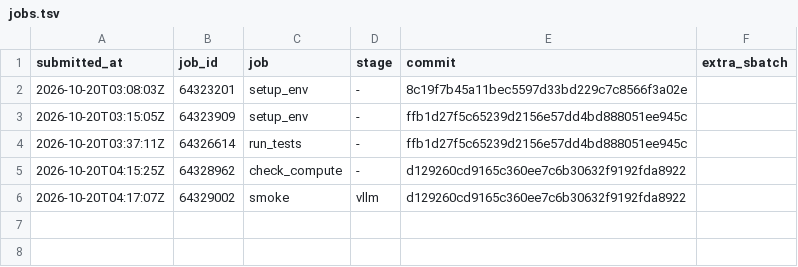
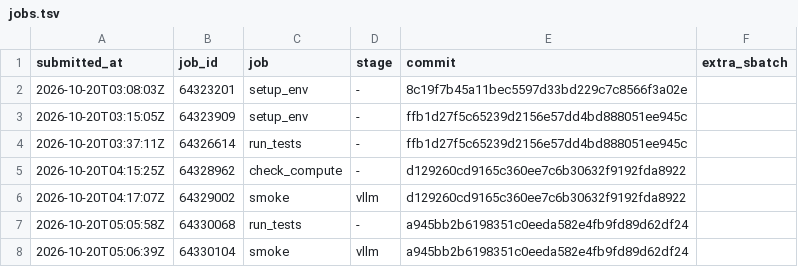
Before and after one commit to JiaMing991203/SkillOpt, a TSV file: docs/research/jobs.tsv, drawn as a sheet; the diff names each change by its address in the sheet, - before the commit and + after, or states it on an @@ line.

```diff
--- a/docs/research/jobs.tsv
+++ b/docs/research/jobs.tsv
+row 7: 2026-10-20T05:05:58Z | 64330068 | run_tests | - | a945bb2b6198351c0eeda582e4fb9fd89d62df24
+row 8: 2026-10-20T05:06:39Z | 64330104 | smoke | vllm | a945bb2b6198351c0eeda582e4fb9fd89d62df24
```
Also changed, not shown: 2 other files.
